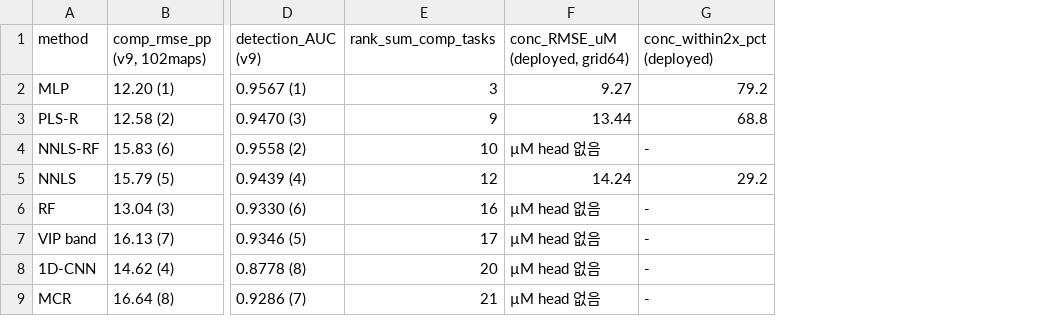
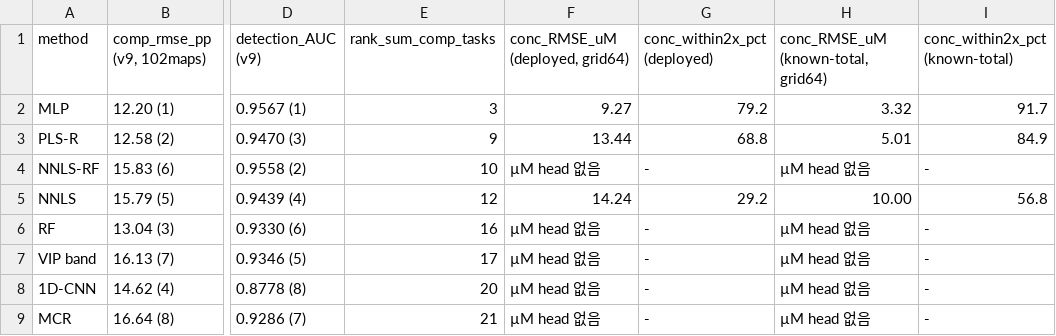
Before and after one commit to yalmju/Mixture-Classifier, a CSV file: documentation/results/11_multitask_summary_official.csv, drawn as a sheet; only a part is shown, gaps mark what is left out; the diff names each change by its address in the sheet, - before the commit and + after, or states it on an @@ line.

```diff
--- a/documentation/results/11_multitask_summary_official.csv
+++ b/documentation/results/11_multitask_summary_official.csv
+column H, rows 1-9: conc_RMSE_uM (known-total, grid64) | 3.32 | 5.01 | µM head 없음 | 10.00 | µM head 없음 | µM head 없음 | µM head 없음 | µM head 없음
+column I (conc_within2x_pct (known-total)), rows 2-9: 91.7 | 84.9 | - | 56.8 | - | - | - | -
```
Also changed, not shown: 1 other file.
